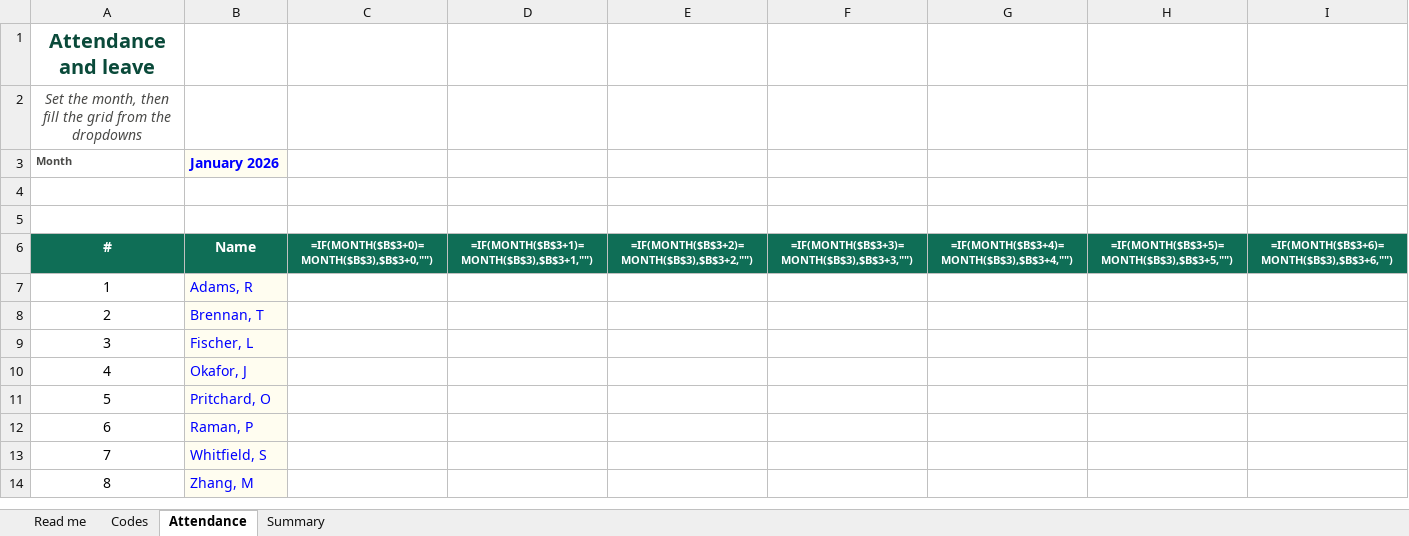
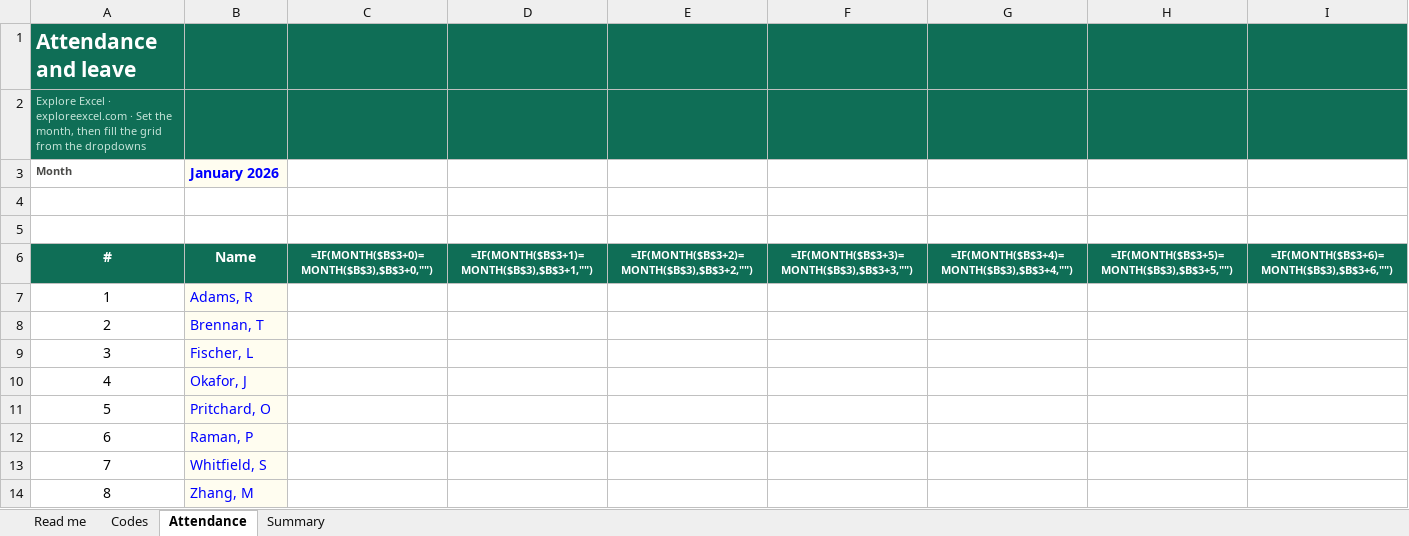
Before and after one commit to waseemahmadkhanacca/explore-excel, an Excel workbook: public/downloads/attendance-tracker.xlsx, sheet Attendance, drawn as a sheet; only a part is shown; values as stored, in another font and other column widths than the file's, no borders; formulas without a stored value are shown as written; conditional formats not drawn; the diff covers the shown part only; the diff names each change by its address in the sheet, - before the commit and + after, or states it on an @@ line.

```diff
--- a/public/downloads/attendance-tracker.xlsx (sheet Attendance)
+++ b/public/downloads/attendance-tracker.xlsx (sheet Attendance)
-A1:I2 fill: none
+A1:I2 fill: #0F6E56
-A1 text colour: #0A4A3A
+A1 text colour: #FFFFFF, text size: larger
-A1:A2 alignment: center
+A1:A2 alignment: left
-A2 (#): Set the…
+A2 (#): Explore Excel · exploreexcel.com · Set the…
@@ A2 italic: on → off, text colour: #4A4A48 → #C6E4D9, text size: smaller @@
```
Also changed, not shown: cell formats elsewhere in this sheet, sheet Summary, sheet Codes, sheet Read me, public/downloads/invoice-template.xlsx, public/downloads/monthly-budget-planner.xlsx, 7 other files.
